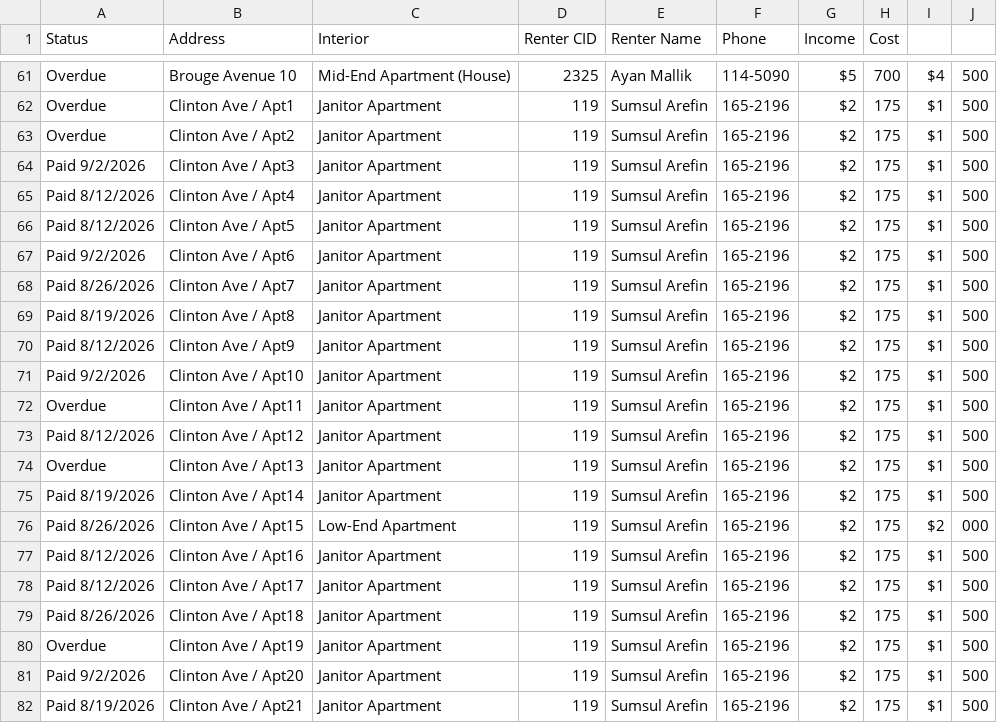
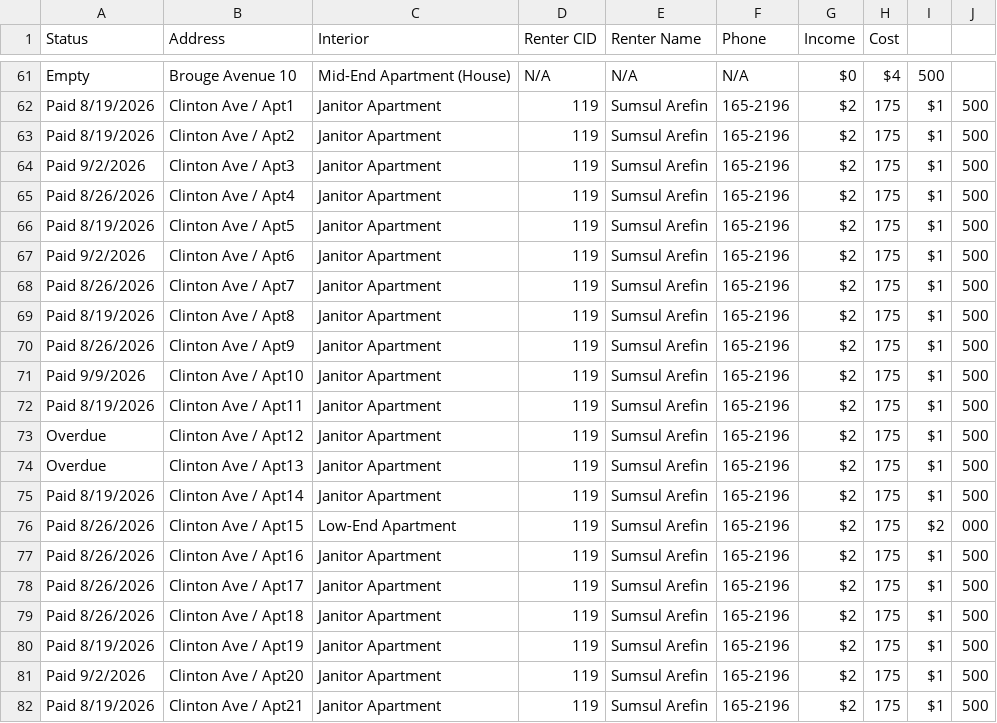
Before and after one commit to BlackBox-cmd/Adhikari-Builders, a CSV file: renters.csv, drawn as a sheet; only a part is shown, gaps mark what is left out; the diff covers the shown part only; the diff names each change by its address in the sheet, - before the commit and + after, or states it on an @@ line.

```diff
--- a/renters.csv
+++ b/renters.csv
-A61 (Status): Overdue
+A61 (Status): Empty
-D61 (Renter CID): 2325
+D61 (Renter CID): N/A
-E61 (Renter Name): Ayan Mallik
+E61 (Renter Name): N/A
-F61 (Phone): 114-5090
+F61 (Phone): N/A
-G61 (Income): $5
+G61 (Income): $0
-H61 (Cost): 700
+H61 (Cost): $4
-I61: $4
+I61: 500
-J61: 500
+J61: (empty)
-A62:A63 (Status): Overdue
+A62:A63 (Status): Paid 8/19/2026
-A65 (Status): Paid 8/12/2026
+A65 (Status): Paid 8/26/2026
-A66 (Status): Paid 8/12/2026
+A66 (Status): Paid 8/19/2026
-A70 (Status): Paid 8/12/2026
+A70 (Status): Paid 8/26/2026
-A71 (Status): Paid 9/2/2026
+A71 (Status): Paid 9/9/2026
-A72 (Status): Overdue
+A72 (Status): Paid 8/19/2026
-A73 (Status): Paid 8/12/2026
+A73 (Status): Overdue
-A77:A78 (Status): Paid 8/12/2026
+A77:A78 (Status): Paid 8/26/2026
-A80 (Status): Overdue
+A80 (Status): Paid 8/19/2026
```
Also changed, not shown: 74 edited cells elsewhere in this file, 1 other file.
